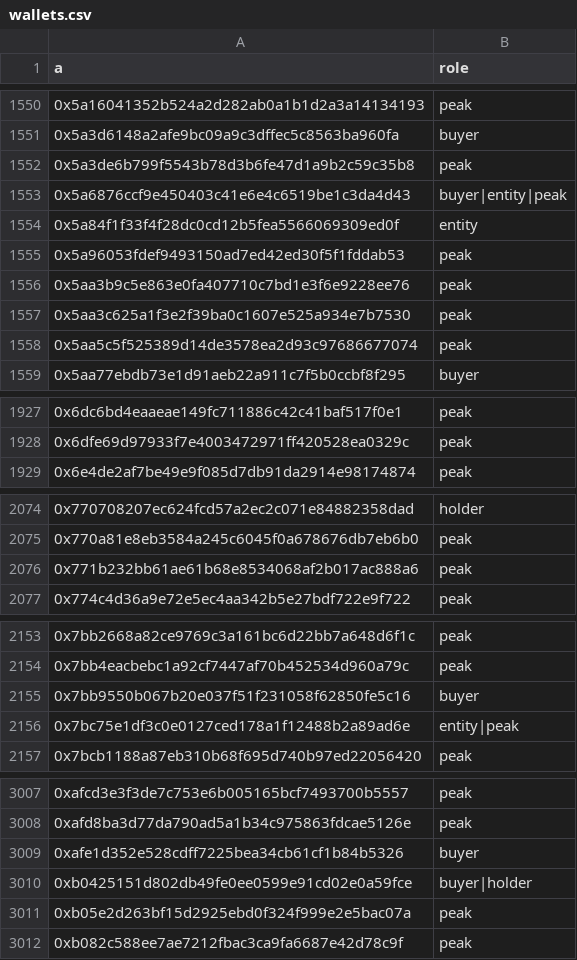
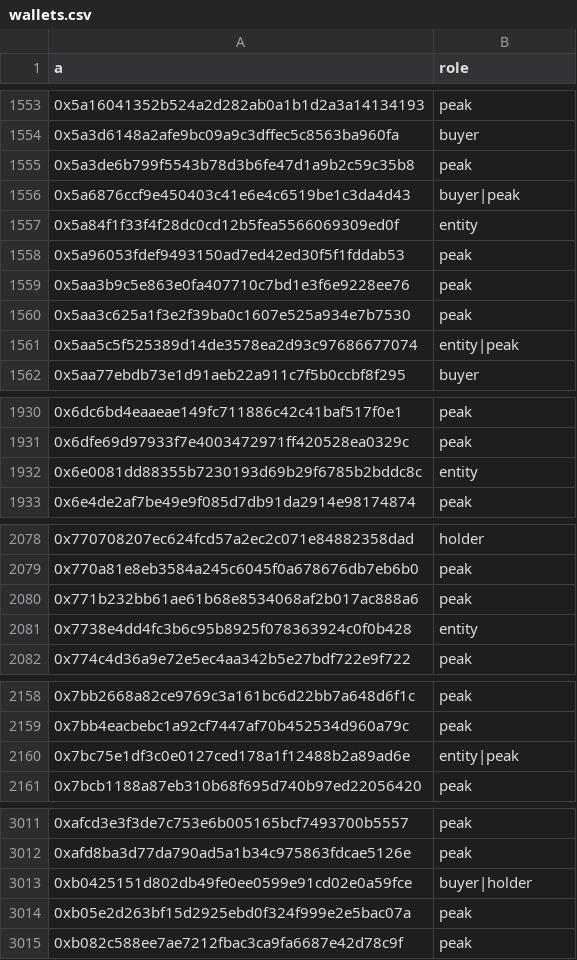
Before and after one commit to cianfru/GME, a CSV file: data/bq/wallets.csv, drawn as a sheet; only a part is shown, gaps mark what is left out; the diff covers the shown part only.

```diff
--- a/data/bq/wallets.csv
+++ b/data/bq/wallets.csv
@@ -1552,3 +1555,3 @@ a,role
 0x5a3de6b799f5543b78d3b6fe47d1a9b2c59c35b8,peak
-0x5a6876ccf9e450403c41e6e4c6519be1c3da4d43,buyer|entity|peak
+0x5a6876ccf9e450403c41e6e4c6519be1c3da4d43,buyer|peak
 0x5a84f1f33f4f28dc0cd12b5fea5566069309ed0f,entity
@@ -1557,3 +1560,3 @@ a,role
 0x5aa3c625a1f3e2f39ba0c1607e525a934e7b7530,peak
-0x5aa5c5f525389d14de3578ea2d93c97686677074,peak
+0x5aa5c5f525389d14de3578ea2d93c97686677074,entity|peak
 0x5aa77ebdb73e1d91aeb22a911c7f5b0ccbf8f295,buyer
@@ -1928,2 +1931,3 @@ a,role
 0x6dfe69d97933f7e4003472971ff420528ea0329c,peak
+0x6e0081dd88355b7230193d69b29f6785b2bddc8c,entity
 0x6e4de2af7be49e9f085d7db91da2914e98174874,peak
@@ -2076,2 +2080,3 @@ a,role
 0x771b232bb61ae61b68e8534068af2b017ac888a6,peak
+0x7738e4dd4fc3b6c95b8925f078363924c0f0b428,entity
 0x774c4d36a9e72e5ec4aa342b5e27bdf722e9f722,peak
@@ -2154,3 +2159,2 @@ a,role
 0x7bb4eacbebc1a92cf7447af70b452534d960a79c,peak
-0x7bb9550b067b20e037f51f231058f62850fe5c16,buyer
 0x7bc75e1df3c0e0127ced178a1f12488b2a89ad6e,entity|peak
@@ -3008,3 +3012,2 @@ a,role
 0xafd8ba3d77da790ad5a1b34c975863fdcae5126e,peak
-0xafe1d352e528cdff7225bea34cb61cf1b84b5326,buyer
 0xb0425151d802db49fe0ee0599e91cd02e0a59fce,buyer|holder
```
Also changed, not shown: 6 added rows, 3 removed rows and 32 edited cells elsewhere in this file, 2 other files.
